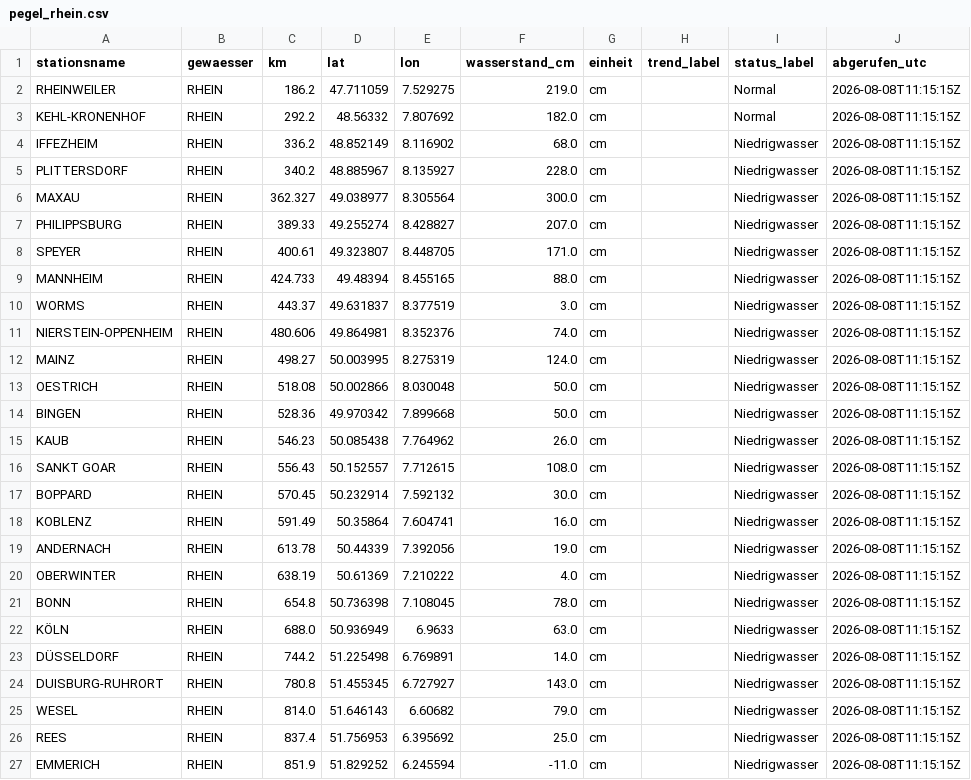
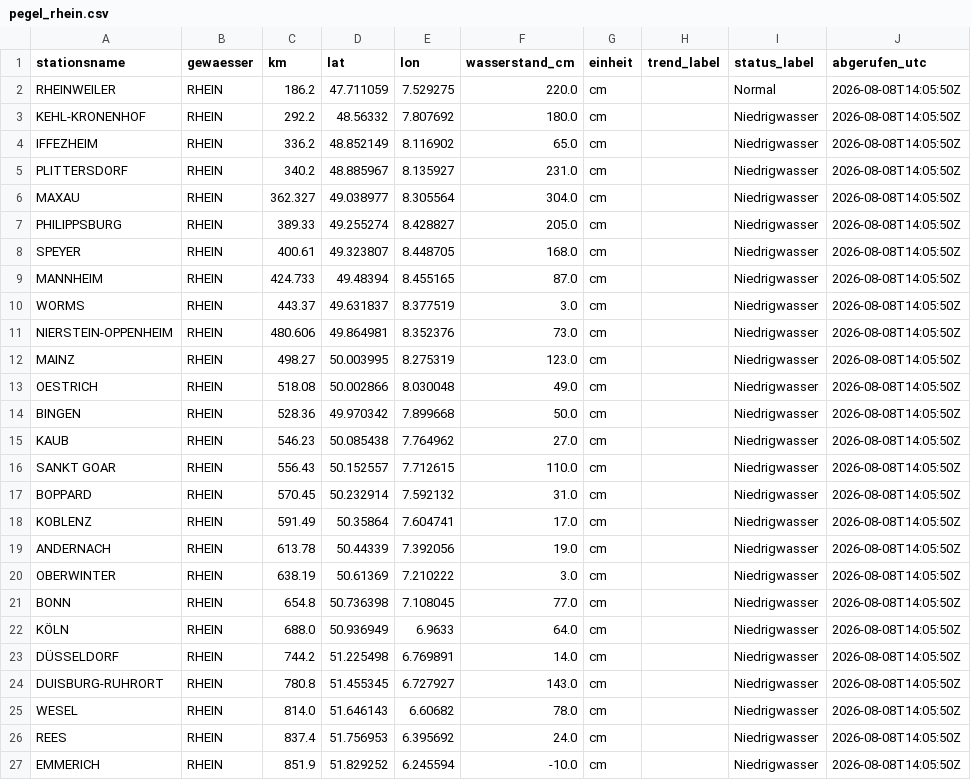
Before and after one commit to paulfbowles/pegelstaende, a CSV file: data/pegel_rhein.csv, drawn as a sheet.

```diff
--- a/data/pegel_rhein.csv
+++ b/data/pegel_rhein.csv
@@ -1,27 +1,27 @@
 stationsname,gewaesser,km,lat,lon,wasserstand_cm,einheit,trend_label,status_label,abgerufen_utc
-RHEINWEILER,RHEIN,186.2,47.711059,7.529275,219.0,cm,,Normal,2026-08-08T11:15:15Z
-KEHL-KRONENHOF,RHEIN,292.2,48.56332,7.807692,182.0,cm,,Normal,2026-08-08T11:15:15Z
-IFFEZHEIM,RHEIN,336.2,48.852149,8.116902,68.0,cm,,Niedrigwasser,2026-08-08T11:15:15Z
-PLITTERSDORF,RHEIN,340.2,48.885967,8.135927,228.0,cm,,Niedrigwasser,2026-08-08T11:15:15Z
-MAXAU,RHEIN,362.327,49.038977,8.305564,300.0,cm,,Niedrigwasser,2026-08-08T11:15:15Z
-PHILIPPSBURG,RHEIN,389.33,49.255274,8.428827,207.0,cm,,Niedrigwasser,2026-08-08T11:15:15Z
-SPEYER,RHEIN,400.61,49.323807,8.448705,171.0,cm,,Niedrigwasser,2026-08-08T11:15:15Z
-MANNHEIM,RHEIN,424.733,49.48394,8.455165,88.0,cm,,Niedrigwasser,2026-08-08T11:15:15Z
-WORMS,RHEIN,443.37,49.631837,8.377519,3.0,cm,,Niedrigwasser,2026-08-08T11:15:15Z
-NIERSTEIN-OPPENHEIM,RHEIN,480.606,49.864981,8.352376,74.0,cm,,Niedrigwasser,2026-08-08T11:15:15Z
-MAINZ,RHEIN,498.27,50.003995,8.275319,124.0,cm,,Niedrigwasser,2026-08-08T11:15:15Z
-OESTRICH,RHEIN,518.08,50.002866,8.030048,50.0,cm,,Niedrigwasser,2026-08-08T11:15:15Z
-BINGEN,RHEIN,528.36,49.970342,7.899668,50.0,cm,,Niedrigwasser,2026-08-08T11:15:15Z
-KAUB,RHEIN,546.23,50.085438,7.764962,26.0,cm,,Niedrigwasser,2026-08-08T11:15:15Z
-SANKT GOAR,RHEIN,556.43,50.152557,7.712615,108.0,cm,,Niedrigwasser,2026-08-08T11:15:15Z
-BOPPARD,RHEIN,570.45,50.232914,7.592132,30.0,cm,,Niedrigwasser,2026-08-08T11:15:15Z
-KOBLENZ,RHEIN,591.49,50.35864,7.604741,16.0,cm,,Niedrigwasser,2026-08-08T11:15:15Z
-ANDERNACH,RHEIN,613.78,50.44339,7.392056,19.0,cm,,Niedrigwasser,2026-08-08T11:15:15Z
-OBERWINTER,RHEIN,638.19,50.61369,7.210222,4.0,cm,,Niedrigwasser,2026-08-08T11:15:15Z
-BONN,RHEIN,654.8,50.736398,7.108045,78.0,cm,,Niedrigwasser,2026-08-08T11:15:15Z
-KÖLN,RHEIN,688.0,50.936949,6.9633,63.0,cm,,Niedrigwasser,2026-08-08T11:15:15Z
-DÜSSELDORF,RHEIN,744.2,51.225498,6.769891,14.0,cm,,Niedrigwasser,2026-08-08T11:15:15Z
-DUISBURG-RUHRORT,RHEIN,780.8,51.455345,6.727927,143.0,cm,,Niedrigwasser,2026-08-08T11:15:15Z
-WESEL,RHEIN,814.0,51.646143,6.60682,79.0,cm,,Niedrigwasser,2026-08-08T11:15:15Z
-REES,RHEIN,837.4,51.756953,6.395692,25.0,cm,,Niedrigwasser,2026-08-08T11:15:15Z
-EMMERICH,RHEIN,851.9,51.829252,6.245594,-11.0,cm,,Niedrigwasser,2026-08-08T11:15:15Z
+RHEINWEILER,RHEIN,186.2,47.711059,7.529275,220.0,cm,,Normal,2026-08-08T14:05:50Z
+KEHL-KRONENHOF,RHEIN,292.2,48.56332,7.807692,180.0,cm,,Niedrigwasser,2026-08-08T14:05:50Z
+IFFEZHEIM,RHEIN,336.2,48.852149,8.116902,65.0,cm,,Niedrigwasser,2026-08-08T14:05:50Z
+PLITTERSDORF,RHEIN,340.2,48.885967,8.135927,231.0,cm,,Niedrigwasser,2026-08-08T14:05:50Z
+MAXAU,RHEIN,362.327,49.038977,8.305564,304.0,cm,,Niedrigwasser,2026-08-08T14:05:50Z
+PHILIPPSBURG,RHEIN,389.33,49.255274,8.428827,205.0,cm,,Niedrigwasser,2026-08-08T14:05:50Z
+SPEYER,RHEIN,400.61,49.323807,8.448705,168.0,cm,,Niedrigwasser,2026-08-08T14:05:50Z
+MANNHEIM,RHEIN,424.733,49.48394,8.455165,87.0,cm,,Niedrigwasser,2026-08-08T14:05:50Z
+WORMS,RHEIN,443.37,49.631837,8.377519,3.0,cm,,Niedrigwasser,2026-08-08T14:05:50Z
+NIERSTEIN-OPPENHEIM,RHEIN,480.606,49.864981,8.352376,73.0,cm,,Niedrigwasser,2026-08-08T14:05:50Z
+MAINZ,RHEIN,498.27,50.003995,8.275319,123.0,cm,,Niedrigwasser,2026-08-08T14:05:50Z
+OESTRICH,RHEIN,518.08,50.002866,8.030048,49.0,cm,,Niedrigwasser,2026-08-08T14:05:50Z
+BINGEN,RHEIN,528.36,49.970342,7.899668,50.0,cm,,Niedrigwasser,2026-08-08T14:05:50Z
+KAUB,RHEIN,546.23,50.085438,7.764962,27.0,cm,,Niedrigwasser,2026-08-08T14:05:50Z
+SANKT GOAR,RHEIN,556.43,50.152557,7.712615,110.0,cm,,Niedrigwasser,2026-08-08T14:05:50Z
+BOPPARD,RHEIN,570.45,50.232914,7.592132,31.0,cm,,Niedrigwasser,2026-08-08T14:05:50Z
+KOBLENZ,RHEIN,591.49,50.35864,7.604741,17.0,cm,,Niedrigwasser,2026-08-08T14:05:50Z
+ANDERNACH,RHEIN,613.78,50.44339,7.392056,19.0,cm,,Niedrigwasser,2026-08-08T14:05:50Z
+OBERWINTER,RHEIN,638.19,50.61369,7.210222,3.0,cm,,Niedrigwasser,2026-08-08T14:05:50Z
+BONN,RHEIN,654.8,50.736398,7.108045,77.0,cm,,Niedrigwasser,2026-08-08T14:05:50Z
+KÖLN,RHEIN,688.0,50.936949,6.9633,64.0,cm,,Niedrigwasser,2026-08-08T14:05:50Z
+DÜSSELDORF,RHEIN,744.2,51.225498,6.769891,14.0,cm,,Niedrigwasser,2026-08-08T14:05:50Z
+DUISBURG-RUHRORT,RHEIN,780.8,51.455345,6.727927,143.0,cm,,Niedrigwasser,2026-08-08T14:05:50Z
+WESEL,RHEIN,814.0,51.646143,6.60682,78.0,cm,,Niedrigwasser,2026-08-08T14:05:50Z
+REES,RHEIN,837.4,51.756953,6.395692,24.0,cm,,Niedrigwasser,2026-08-08T14:05:50Z
+EMMERICH,RHEIN,851.9,51.829252,6.245594,-10.0,cm,,Niedrigwasser,2026-08-08T14:05:50Z
```
